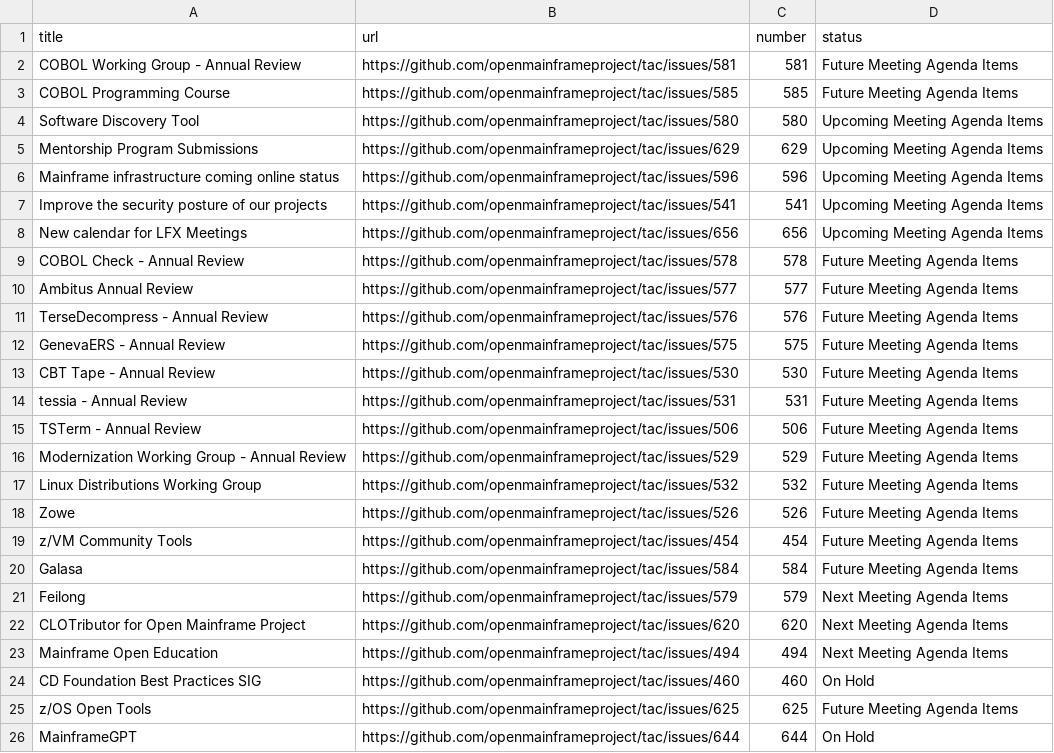
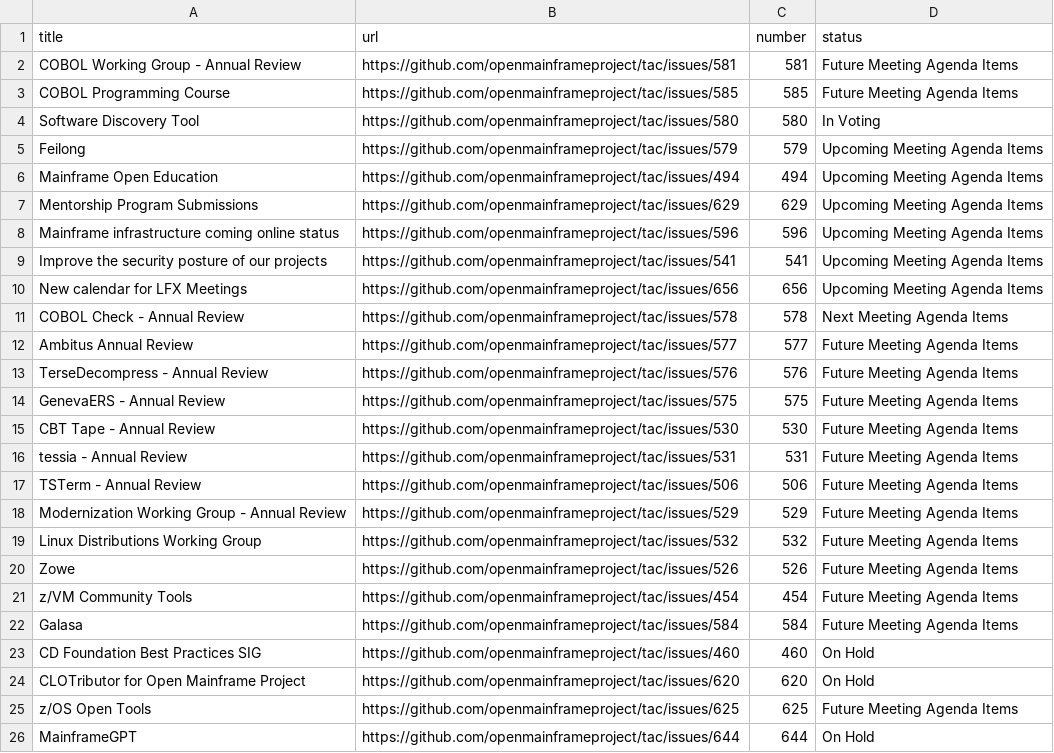
Before and after one commit to openmainframeproject/tac, a CSV file: _data/meeting-agenda-items.csv, drawn as a sheet; only a part is shown.

Commit message:
Update Data Sources
Signed-off-by: GitHub <noreply@github.com>

```diff
--- a/_data/meeting-agenda-items.csv
+++ b/_data/meeting-agenda-items.csv
@@ -3,3 +3,5 @@ COBOL Working Group - Annual Review,https://github.com/openmainframeproject/tac/
 COBOL Programming Course,https://github.com/openmainframeproject/tac/issues/585,585,Future Meeting Agenda Items
-Software Discovery Tool,https://github.com/openmainframeproject/tac/issues/580,580,Upcoming Meeting Agenda Items
+Software Discovery Tool,https://github.com/openmainframeproject/tac/issues/580,580,In Voting
+Feilong,https://github.com/openmainframeproject/tac/issues/579,579,Upcoming Meeting Agenda Items
+Mainframe Open Education,https://github.com/openmainframeproject/tac/issues/494,494,Upcoming Meeting Agenda Items
 Mentorship Program Submissions,https://github.com/openmainframeproject/tac/issues/629,629,Upcoming Meeting Agenda Items
@@ -8,3 +10,3 @@ Improve the security posture of our projects,https://github.com/openmainframepro
 New calendar for LFX Meetings,https://github.com/openmainframeproject/tac/issues/656,656,Upcoming Meeting Agenda Items
-COBOL Check - Annual Review,https://github.com/openmainframeproject/tac/issues/578,578,Future Meeting Agenda Items
+COBOL Check - Annual Review,https://github.com/openmainframeproject/tac/issues/578,578,Next Meeting Agenda Items
 Ambitus Annual Review,https://github.com/openmainframeproject/tac/issues/577,577,Future Meeting Agenda Items
@@ -20,6 +22,4 @@ z/VM Community Tools,https://github.com/openmainframeproject/tac/issues/454,454,
 Galasa,https://github.com/openmainframeproject/tac/issues/584,584,Future Meeting Agenda Items
-Feilong,https://github.com/openmainframeproject/tac/issues/579,579,Next Meeting Agenda Items
-CLOTributor for Open Mainframe Project,https://github.com/openmainframeproject/tac/issues/620,620,Next Meeting Agenda Items
-Mainframe Open Education,https://github.com/openmainframeproject/tac/issues/494,494,Next Meeting Agenda Items
 CD Foundation Best Practices SIG,https://github.com/openmainframeproject/tac/issues/460,460,On Hold
+CLOTributor for Open Mainframe Project,https://github.com/openmainframeproject/tac/issues/620,620,On Hold
 z/OS Open Tools,https://github.com/openmainframeproject/tac/issues/625,625,Future Meeting Agenda Items
```
